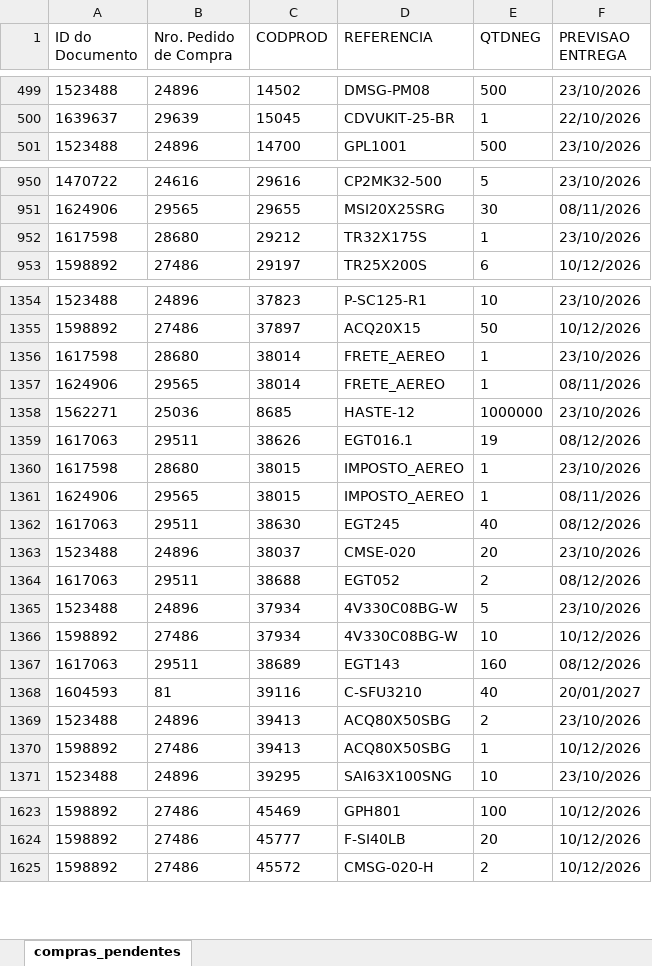
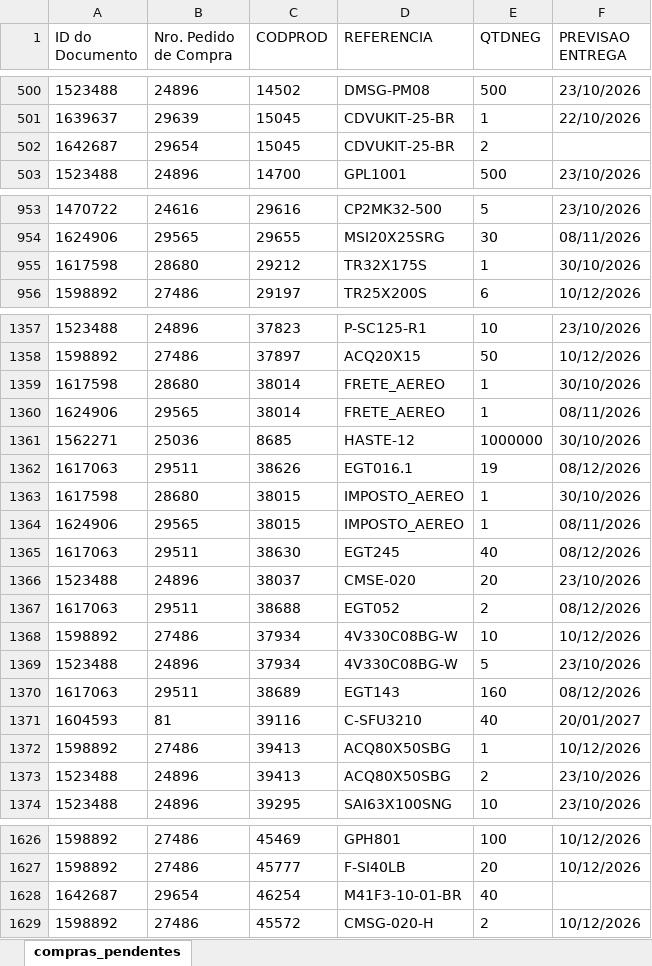
Before and after one commit to ghpcimp-wq/itens-pendentes, an Excel workbook: data/COMPRAS_PENDENTES.xlsx, sheet compras_pendentes, drawn as a sheet; only a part is shown, gaps mark what is left out; values as stored, in another font and other column widths than the file's, no borders; charts and pictures not drawn; addresses are those after the commit; the diff covers the shown part only; the diff names each change by its address in the sheet, - before the commit and + after, or states it on an @@ line.

Commit message:
Atualiza compras pendentes 22/10/2026 22:01

```diff
--- a/data/COMPRAS_PENDENTES.xlsx (sheet compras_pendentes)
+++ b/data/COMPRAS_PENDENTES.xlsx (sheet compras_pendentes)
+row 502: 1642687 | 29654 | 15045 | CDVUKIT-25-BR | 2
-F955 (PREVISAO ENTREGA): 23/10/2026
+F955 (PREVISAO ENTREGA): 30/10/2026
-F1359 (PREVISAO ENTREGA): 23/10/2026
+F1359 (PREVISAO ENTREGA): 30/10/2026
-F1361 (PREVISAO ENTREGA): 23/10/2026
+F1361 (PREVISAO ENTREGA): 30/10/2026
-F1363 (PREVISAO ENTREGA): 23/10/2026
+F1363 (PREVISAO ENTREGA): 30/10/2026
@@ row 1365 moved to row 1369: 1523488 @@
@@ row 1369 moved to row 1373: 1523488 @@
+row 1628: 1642687 | 29654 | 46254 | M41F3-10-01-BR | 40
```
Also changed, not shown: 4 added rows, 2 removed rows, 52 moved rows and 20 edited cells elsewhere in this sheet.
